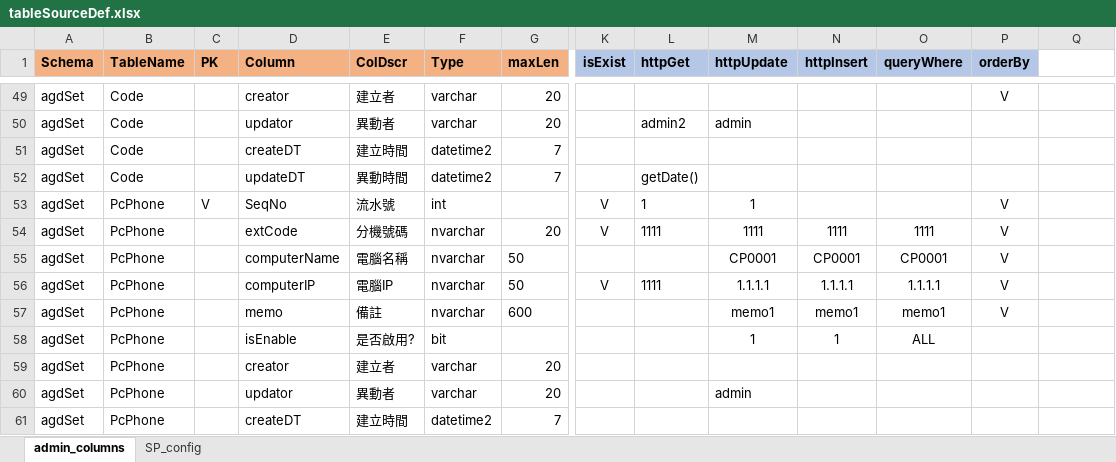
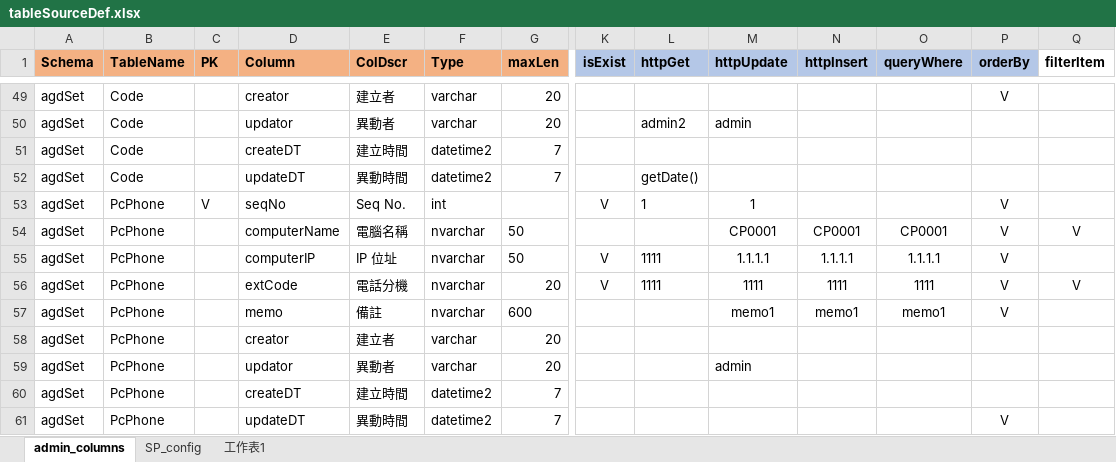
Before and after one commit to danielchou/genTableSchema, an Excel workbook: tableSourceDef.xlsx, sheet admin_columns, drawn as a sheet; only a part is shown, gaps mark what is left out; the shorter side is filled out with more unchanged rows; values as stored, in another font and other column widths than the file's, no borders; removed rows and columns are numbered as before the commit, all else as after; rows hold the shown columns only; the diff names each change by its address in the sheet, - before the commit and + after, or states it on an @@ line.

Commit message:
Add js/admin/index.vue template.

```diff
--- a/tableSourceDef.xlsx (sheet admin_columns)
+++ b/tableSourceDef.xlsx (sheet admin_columns)
+sheet tab: 工作表1
-Q1: (empty)
+Q1: filterItem
-D53 (Column): SeqNo
+D53 (Column): seqNo
-E53 (ColDscr): 流水號
+E53 (ColDscr): Seq No.
-row 54: agdSet | PcPhone |  | extCode | 分機號碼 | nvarchar | 20 | V | 1111 | 1111 | 1111 | 1111 | V
-Q54 (filterItem): (empty)
+Q54 (filterItem): V
-E55 (ColDscr): 電腦IP
+E55 (ColDscr): IP 位址
+row 56: agdSet | PcPhone |  | extCode | 電話分機 | nvarchar | 20 | V | 1111 | 1111 | 1111 | 1111 | V | V
-row 58: agdSet | PcPhone |  | isEnable | 是否啟用? | bit |  |  |  | 1 | 1 | ALL
```
Also changed, not shown: 3 other files.
